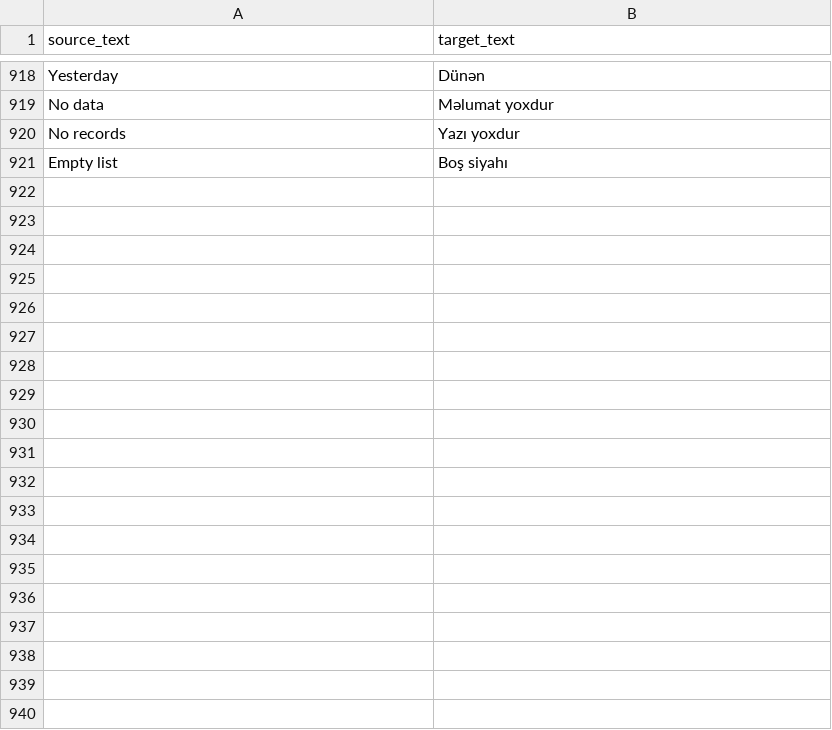
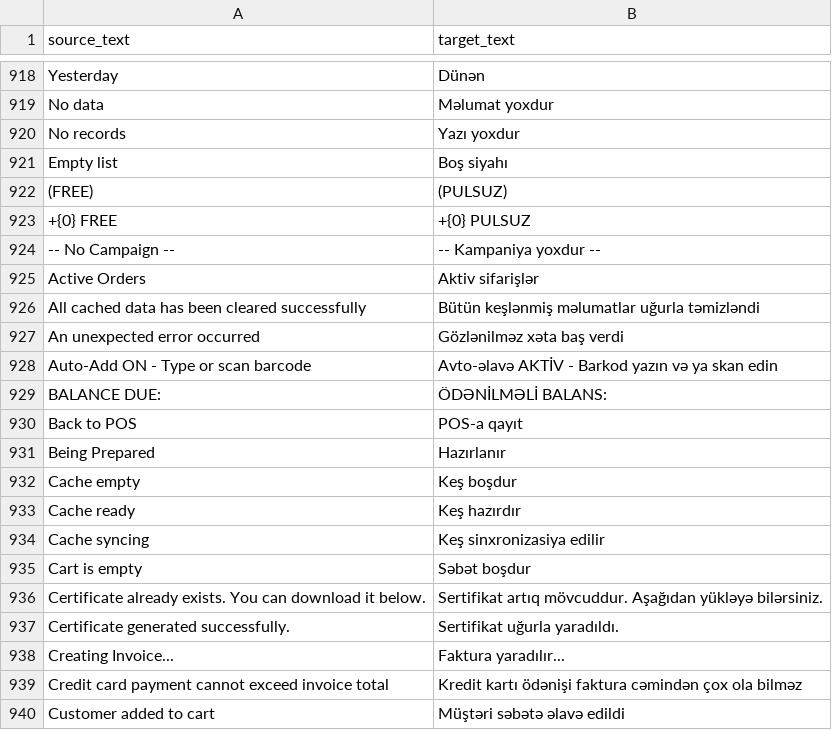
Before and after one commit to hemidirasim/POSNext, a CSV file: pos_next/translations/az.csv, drawn as a sheet; only a part is shown, gaps mark what is left out; the diff covers the shown part only; the diff names each change by its address in the sheet, - before the commit and + after, or states it on an @@ line.

Commit message:
feat(i18n): add 130 missing translations to both JSON and CSV
Complete Azerbaijani translations for:
- POS operations and cart management
- Invoice and payment processing
- Customer management
- Stock and inventory
- Error messages and notifications
- UI states (loading, empty, success)
- Return and refund operations

```diff
--- a/pos_next/translations/az.csv
+++ b/pos_next/translations/az.csv
+row 922: (FREE) | (PULSUZ)
+row 923: +{0} FREE | +{0} PULSUZ
+row 924: -- No Campaign -- | -- Kampaniya yoxdur --
+row 925: Active Orders | Aktiv sifarişlər
+row 926: All cached data has been cleared successfully | Bütün keşlənmiş məlumatlar uğurla təmizləndi
+row 927: An unexpected error occurred | Gözlənilməz xəta baş verdi
+row 928: Auto-Add ON - Type or scan barcode | Avto-əlavə AKTİV - Barkod yazın və ya skan edin
+row 929: BALANCE DUE: | ÖDƏNİLMƏLİ BALANS:
+row 930: Back to POS | POS-a qayıt
+row 931: Being Prepared | Hazırlanır
+row 932: Cache empty | Keş boşdur
+row 933: Cache ready | Keş hazırdır
+row 934: Cache syncing | Keş sinxronizasiya edilir
+row 935: Cart is empty | Səbət boşdur
+row 936: Certificate already exists. You can download it below. | Sertifikat artıq mövcuddur. Aşağıdan yükləyə bilərsiniz.
+row 937: Certificate generated successfully. | Sertifikat uğurla yaradıldı.
+row 938: Creating Invoice... | Faktura yaradılır...
+row 939: Credit card payment cannot exceed invoice total | Kredit kartı ödənişi faktura cəmindən çox ola bilməz
+row 940: Customer added to cart | Müştəri səbətə əlavə edildi
```
Also changed, not shown: 52 added rows elsewhere in this file, 1 other file.
